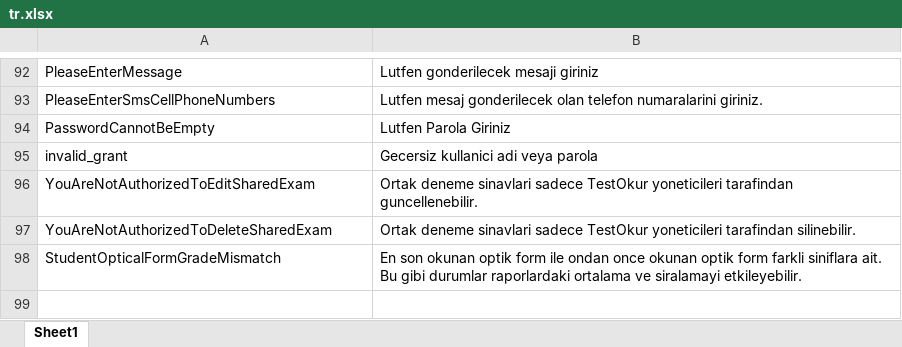
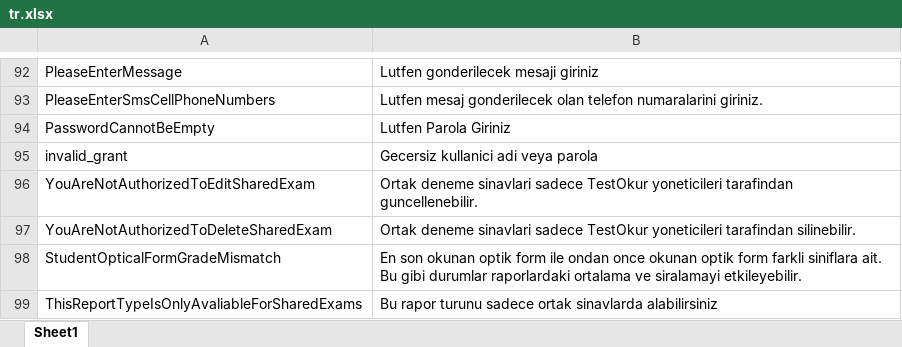
Before and after one commit to NazmiAltun/TestOkur.WebApi, an Excel workbook: src/TestOkur.WebApi/Application/Localization/tr.xlsx, sheet Sheet1, drawn as a sheet; only a part is shown, gaps mark what is left out; values as stored, in another font and other column widths than the file's, no borders; charts and pictures not drawn; the diff names each change by its address in the sheet, - before the commit and + after, or states it on an @@ line.

Commit message:
New LocalString added

```diff
--- a/src/TestOkur.WebApi/Application/Localization/tr.xlsx (sheet Sheet1)
+++ b/src/TestOkur.WebApi/Application/Localization/tr.xlsx (sheet Sheet1)
+row 99: ThisReportTypeIsOnlyAvaliableForSharedExams | Bu rapor turunu sadece ortak sinavlarda alabilirsiniz
```
